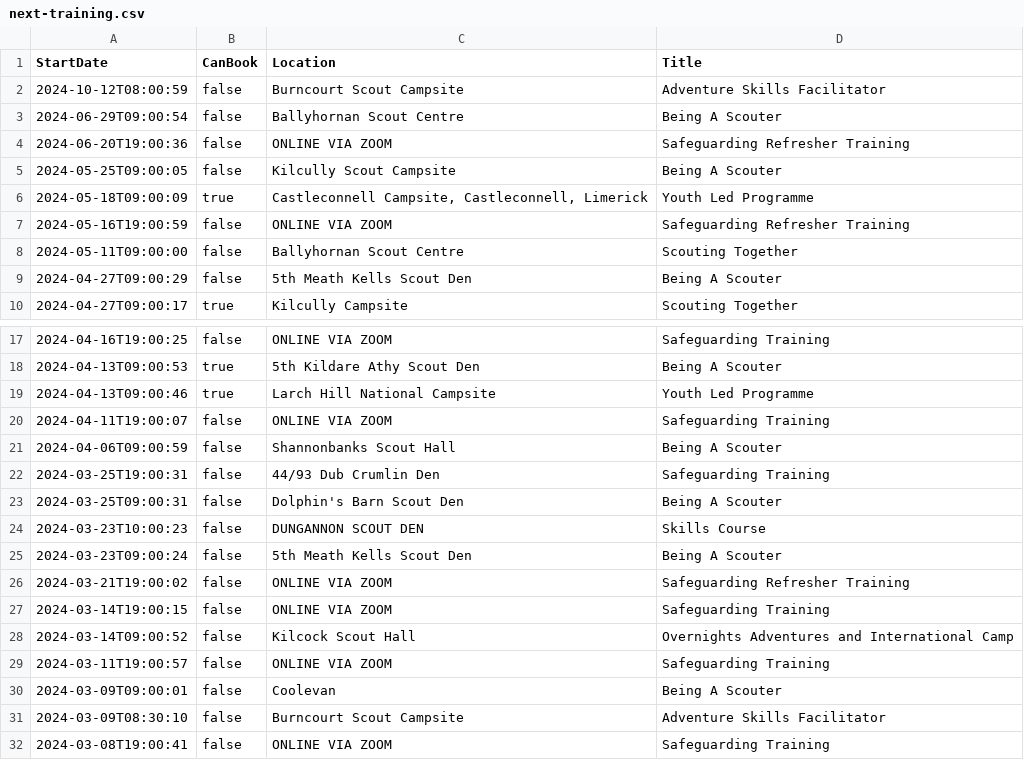
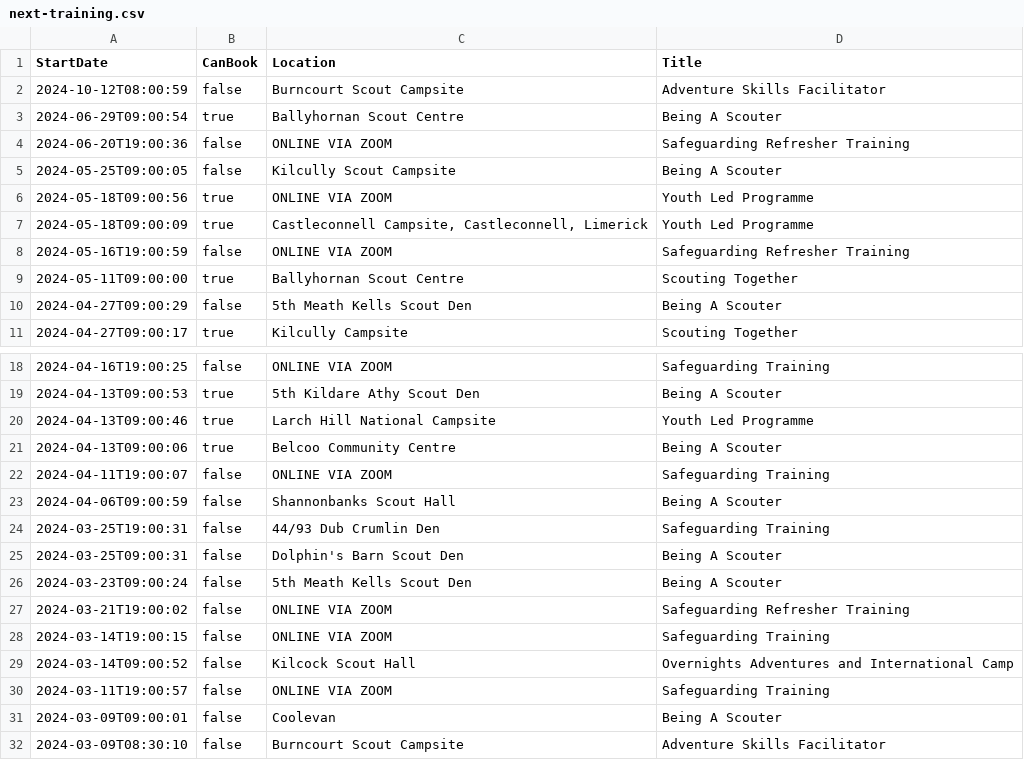
Before and after one commit to markmc/scouts-ie-training-schedule, a CSV file: next-training.csv, drawn as a sheet; only a part is shown, gaps mark what is left out; the shorter side is filled out with more unchanged rows.

```diff
--- a/next-training.csv
+++ b/next-training.csv
@@ -2,8 +2,9 @@ StartDate,CanBook,Location,Title
 "2024-10-12T08:00:59",false,"Burncourt Scout Campsite","Adventure Skills Facilitator"
-"2024-06-29T09:00:54",false,"Ballyhornan Scout Centre","Being A Scouter"
+"2024-06-29T09:00:54",true,"Ballyhornan Scout Centre","Being A Scouter"
 "2024-06-20T19:00:36",false,"ONLINE VIA ZOOM","Safeguarding Refresher Training"
 "2024-05-25T09:00:05",false,"Kilcully Scout Campsite","Being A Scouter"
+"2024-05-18T09:00:56",true,"ONLINE VIA ZOOM","Youth Led Programme"
 "2024-05-18T09:00:09",true,"Castleconnell Campsite, Castleconnell, Limerick","Youth Led Programme"
 "2024-05-16T19:00:59",false,"ONLINE VIA ZOOM","Safeguarding Refresher Training"
-"2024-05-11T09:00:00",false,"Ballyhornan Scout Centre","Scouting Together"
+"2024-05-11T09:00:00",true,"Ballyhornan Scout Centre","Scouting Together"
 "2024-04-27T09:00:29",false,"5th Meath Kells Scout Den","Being A Scouter"
@@ -19,2 +20,3 @@ StartDate,CanBook,Location,Title
 "2024-04-13T09:00:46",true,"Larch Hill National Campsite","Youth Led Programme"
+"2024-04-13T09:00:06",true,"Belcoo Community Centre","Being A Scouter"
 "2024-04-11T19:00:07",false,"ONLINE VIA ZOOM","Safeguarding Training"
@@ -23,3 +25,2 @@ StartDate,CanBook,Location,Title
 "2024-03-25T09:00:31",false,"Dolphin's Barn Scout Den","Being A Scouter"
-"2024-03-23T10:00:23",false,"DUNGANNON SCOUT DEN","Skills Course"
 "2024-03-23T09:00:24",false,"5th Meath Kells Scout Den","Being A Scouter"
```
Also changed, not shown: 1 other file.
